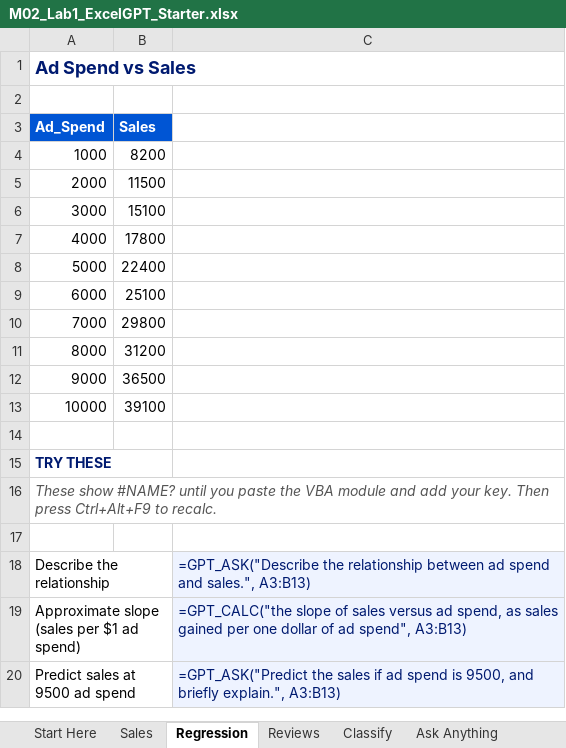
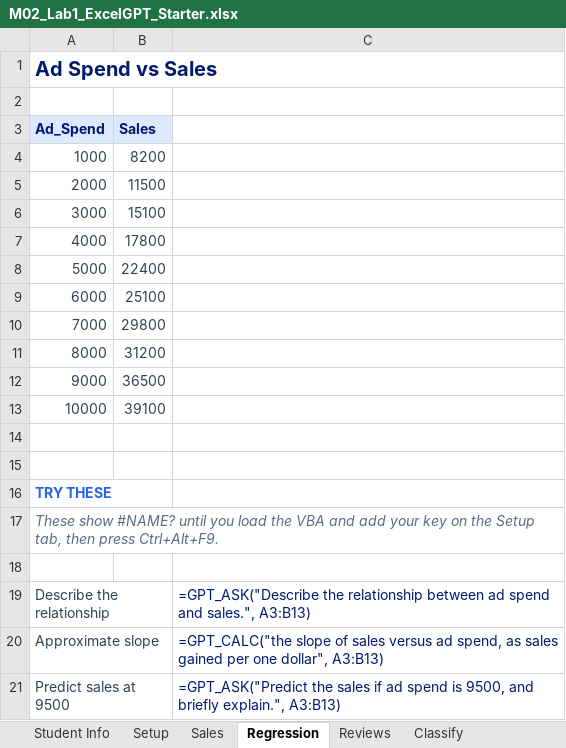
Before and after one commit to mdehghani86/DADS5250-GenAI, an Excel workbook: labs/M02/M02_Lab1_ExcelGPT_Starter.xlsx, sheet Regression, drawn as a sheet; values as stored, in another font and other column widths than the file's, no borders; formulas without a stored value are shown as written; removed rows and columns are numbered as before the commit, all else as after; the diff names each change by its address in the sheet, - before the commit and + after, or states it on an @@ line.

Commit message:
M02 Lab 1: add Student Info + Declaration sheet and Setup(API key) sheet; VBA reads key from Setup!C7; restyle (no vertical borders, light headers, highlighted input cells)

```diff
--- a/labs/M02/M02_Lab1_ExcelGPT_Starter.xlsx (sheet Regression)
+++ b/labs/M02/M02_Lab1_ExcelGPT_Starter.xlsx (sheet Regression)
-sheet tab: Start Here
+sheet tab: Student Info
+sheet tab: Setup
@@ A1 text size: larger @@
@@ A3:B3 fill: #0055D4 → #DCE9FF, text colour: #FFFFFF → #001A70 @@
-A4:B13 text colour: black
+A4:B13 text colour: #334155
+row 15: (empty)
-A16 text colour: #001A70
+A16 text colour: #2563EB
-A17 (Ad_Spend): …until you paste the VBA module and add your key. Then press Ctrl+Alt+F9 to recalc.
+A17 (Ad_Spend): …until you load the VBA and add your key on the Setup tab, then press Ctrl+Alt+F9.
-A17 text colour: #555555
+A17 text colour: #5A6B85
-A19 text colour: black
+A19 text colour: #334155
-C19 fill: #EEF3FF
+C19 fill: none
-row 19: Approximate slope (sales per $1 ad spend) |  | =GPT_CALC("the slope of sales versus ad spend, as sales gained per one dollar of ad spend", A3:B13)
+row 20: Approximate slope |  | =GPT_CALC("the slope of sales versus ad spend, as sales gained per one dollar", A3:B13)
-A21 (Ad_Spend): Predict sales at 9500 ad spend
+A21 (Ad_Spend): Predict sales at 9500
-A21 text colour: black
+A21 text colour: #334155
-C21 fill: #EEF3FF
+C21 fill: none
```
Also changed, not shown: sheet Student Info, sheet Sales, sheet Classify, sheet Reviews, sheet Ask Anything, 2 other files.
